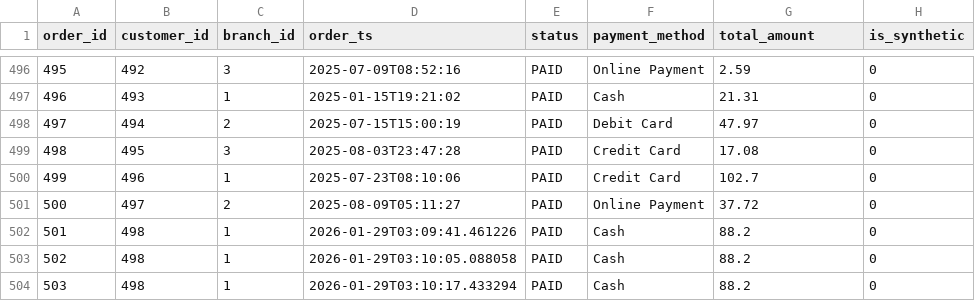
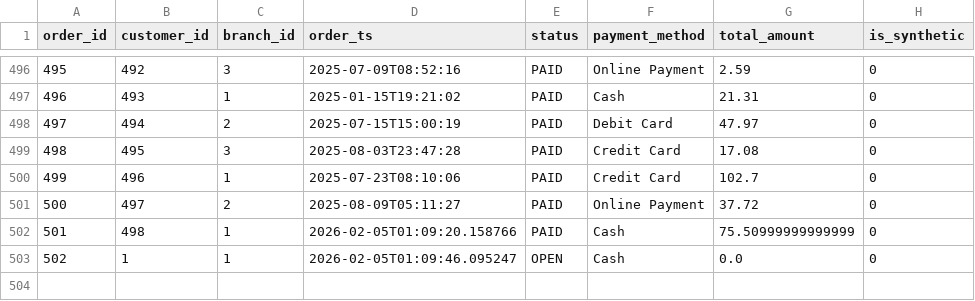
Before and after one commit to andrerosero22z-pixel/proyecto-isi, a CSV file: tables_csv/orders.csv, drawn as a sheet; only a part is shown, gaps mark what is left out; removed rows and columns are numbered as before the commit, all else as after; the diff names each change by its address in the sheet, - before the commit and + after, or states it on an @@ line.

```diff
--- a/tables_csv/orders.csv
+++ b/tables_csv/orders.csv
-row 502: 501 | 498 | 1 | 2026-01-29T03:09:41.461226 | PAID | Cash | 88.2 | 0
@@ column A (order_id) renumbered from row 502 down @@
-D502 (order_ts): 2026-01-29T03:10:05.088058
+D502 (order_ts): 2026-02-05T01:09:20.158766
-G502 (total_amount): 88.2
+G502 (total_amount): 75.50999999999999
-B503 (customer_id): 498
+B503 (customer_id): 1
-D503 (order_ts): 2026-01-29T03:10:17.433294
+D503 (order_ts): 2026-02-05T01:09:46.095247
-E503 (status): PAID
+E503 (status): OPEN
-G503 (total_amount): 88.2
+G503 (total_amount): 0.0
```
Also changed, not shown: tables_csv/customers.csv, tables_csv/ledger_entries.csv, 8 other files.
